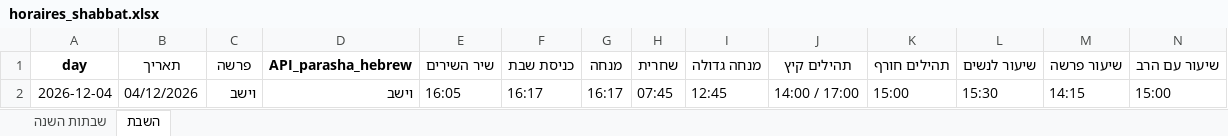
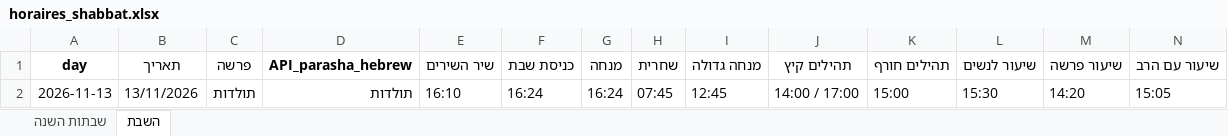
Before and after one commit to pilou73/horaires-shabbat, an Excel workbook: output/horaires_shabbat.xlsx, sheet השבת, drawn as a sheet; only a part is shown; values as stored, in another font and other column widths than the file's, no borders; removed rows and columns are numbered as before the commit, all else as after; rows hold the shown columns only; the diff names each change by its address in the sheet, - before the commit and + after, or states it on an @@ line.

Commit message:
horaires

```diff
--- a/output/horaires_shabbat.xlsx (sheet השבת)
+++ b/output/horaires_shabbat.xlsx (sheet השבת)
-row 2: 2026-12-04 | 04/12/2026 | וישב | וישב | 16:05 | 16:17 | 16:17 | 07:45 | 12:45 | 14:00 / 17:00 | 15:00 | 15:30 | 14:15 | 15:00
+row 2: 2026-11-13 | 13/11/2026 | תולדות | תולדות | 16:10 | 16:24 | 16:24 | 07:45 | 12:45 | 14:00 / 17:00 | 15:00 | 15:30 | 14:20 | 15:05
```
Also changed, not shown: 5 other files.
